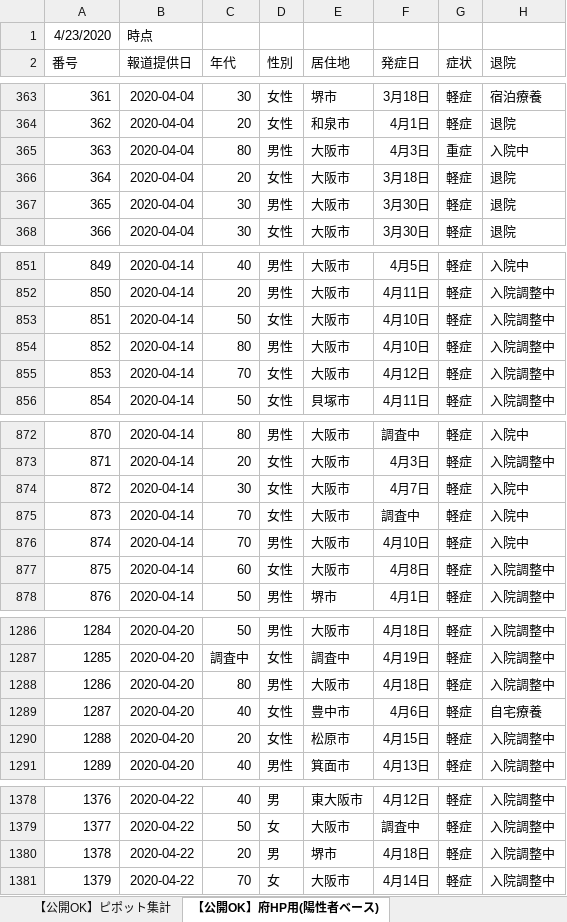
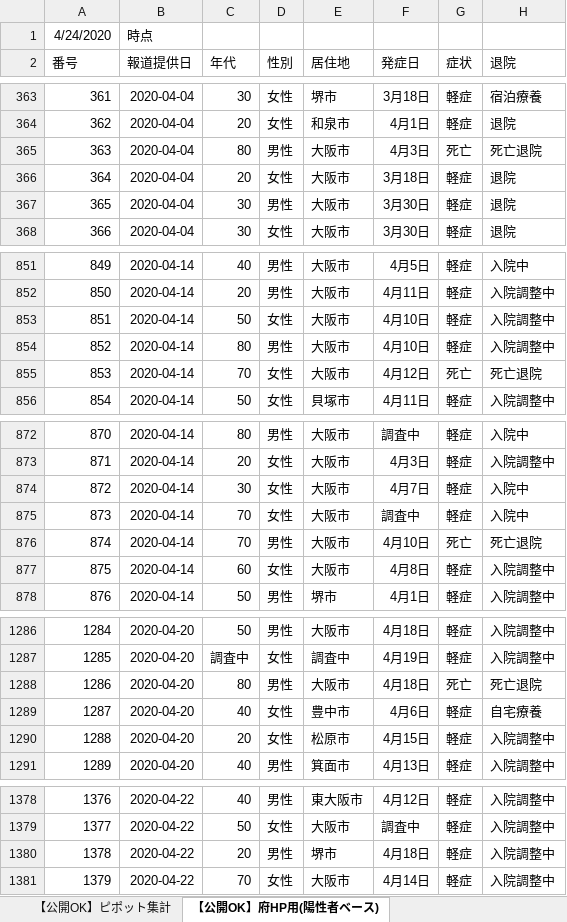
Before and after one commit to y-chan/covid19osaka-scraping, an Excel workbook: patients_and_inspections.xlsx, sheet 【公開OK】府HP用(陽性者ベース), drawn as a sheet; only a part is shown, gaps mark what is left out; values as stored, in another font and other column widths than the file's, no borders; the diff covers the shown part only; the diff names each change by its address in the sheet, - before the commit and + after, or states it on an @@ line.

```diff
--- a/patients_and_inspections.xlsx (sheet 【公開OK】府HP用(陽性者ベース))
+++ b/patients_and_inspections.xlsx (sheet 【公開OK】府HP用(陽性者ベース))
@@ column A (番号) renumbered in row 1 @@
-G365 (症状): 重症
+G365 (症状): 死亡
-H365 (退院): 入院中
+H365 (退院): 死亡退院
-G855 (症状): 軽症
+G855 (症状): 死亡
-H855 (退院): 入院調整中
+H855 (退院): 死亡退院
-G876 (症状): 軽症
+G876 (症状): 死亡
-H876 (退院): 入院中
+H876 (退院): 死亡退院
-G1288 (症状): 軽症
+G1288 (症状): 死亡
-H1288 (退院): 入院調整中
+H1288 (退院): 死亡退院
-D1378 (性別): 男
+D1378 (性別): 男性
-D1379 (性別): 女
+D1379 (性別): 女性
-D1380 (性別): 男
+D1380 (性別): 男性
-D1381 (性別): 女
+D1381 (性別): 女性
```
Also changed, not shown: other rows of this sheet, sheet 【公開OK】コロナサイト用（日付ベース）, sheet 【公開OK】ピポット集計, 1 other file.
